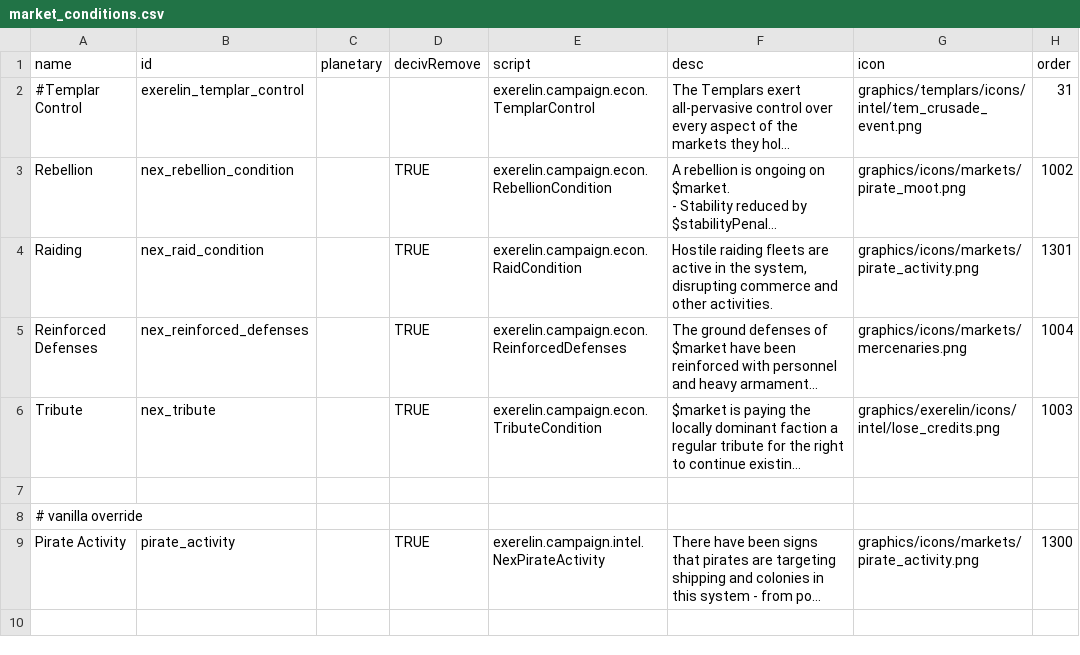
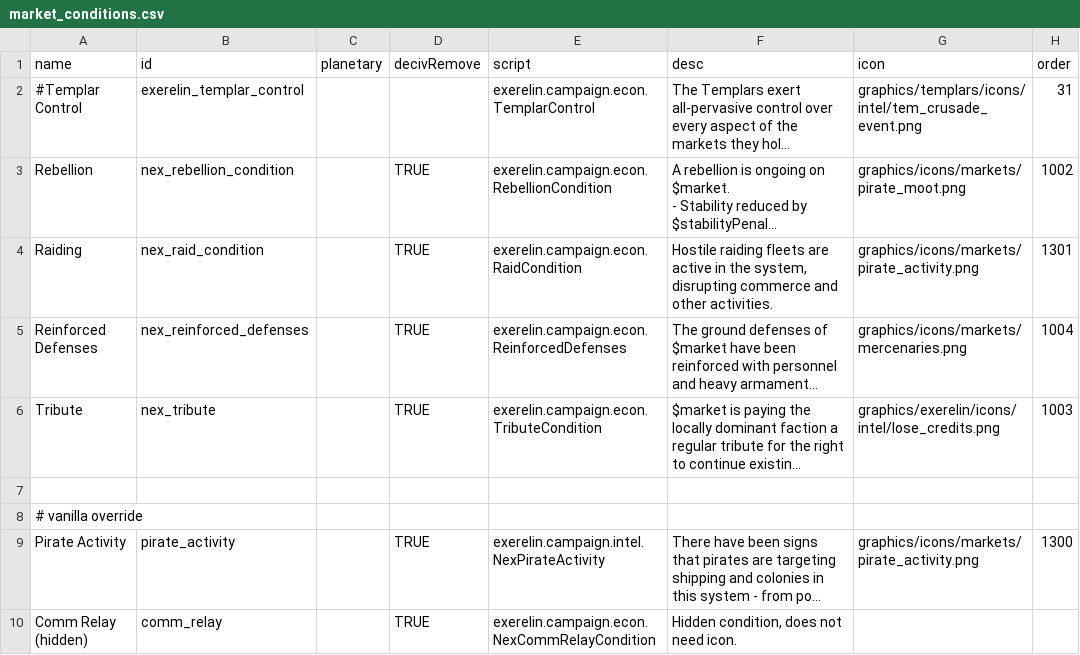
Before and after one commit to Histidine91/Nexerelin, a CSV file: data/campaign/market_conditions.csv, drawn as a sheet; long unchanged cells end in …; the diff names each change by its address in the sheet, - before the commit and + after, or states it on an @@ line.

Commit message:
Comm relay also grants stability bonus to factions which are friendly/cooperative with owner

```diff
--- a/data/campaign/market_conditions.csv
+++ b/data/campaign/market_conditions.csv
+row 10: Comm Relay (hidden) | comm_relay |  | TRUE | exerelin.campaign.econ.NexCommRelayCondition | Hidden condition, does not need icon.
```
Also changed, not shown: 1 other file.
